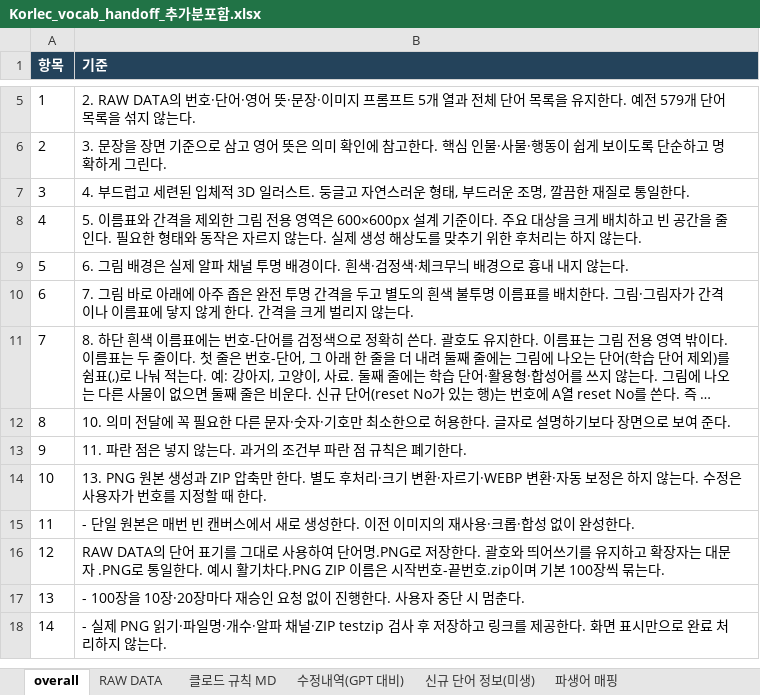
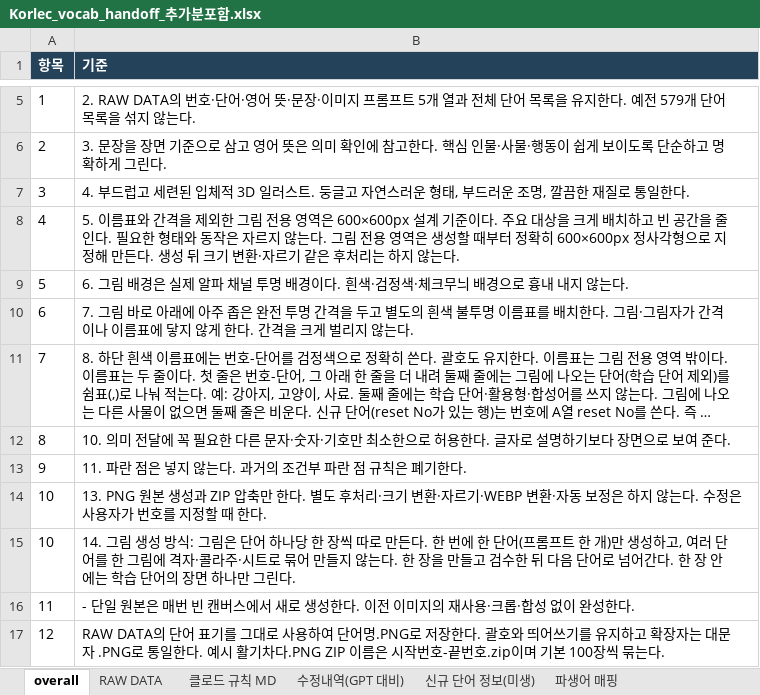
Before and after one commit to ryujel/Study-06, an Excel workbook: Korlec_vocab_handoff_추가분포함.xlsx, sheet overall, drawn as a sheet; only a part is shown, gaps mark what is left out; the shorter side is filled out with more unchanged rows; long unchanged cells end in …; values as stored, in another font and other column widths than the file's, no borders; the diff names each change by its address in the sheet, - before the commit and + after, or states it on an @@ line.

```diff
--- a/Korlec_vocab_handoff_추가분포함.xlsx (sheet overall)
+++ b/Korlec_vocab_handoff_추가분포함.xlsx (sheet overall)
-B8 (기준): …않는다. 실제 생성 해상도를 맞추기 위한 후처리…
+B8 (기준): …않는다. 그림 전용 영역은 생성할 때부터 정확히 600×600px 정사각형으로 지정해 만든다. 생성 뒤 크기 변환·자르기 같은 후처리…
+row 15: 10 | 14. 그림 생성 방식: 그림은 단어 하나당 한 장씩 따로 만든다. 한 번에 한 단어(프롬프트 한 개)만 생성하고, 여러 단어를 한 그림에 격자·콜라주·시트로 묶어 만들지 않는다. 한 장을 만들고 검수한 뒤 다음 단어로 넘어간다. 한 장 안에는 학습 단어의 장면 하나만 그린다.
```
Also changed, not shown: sheet 클로드 규칙 MD.
